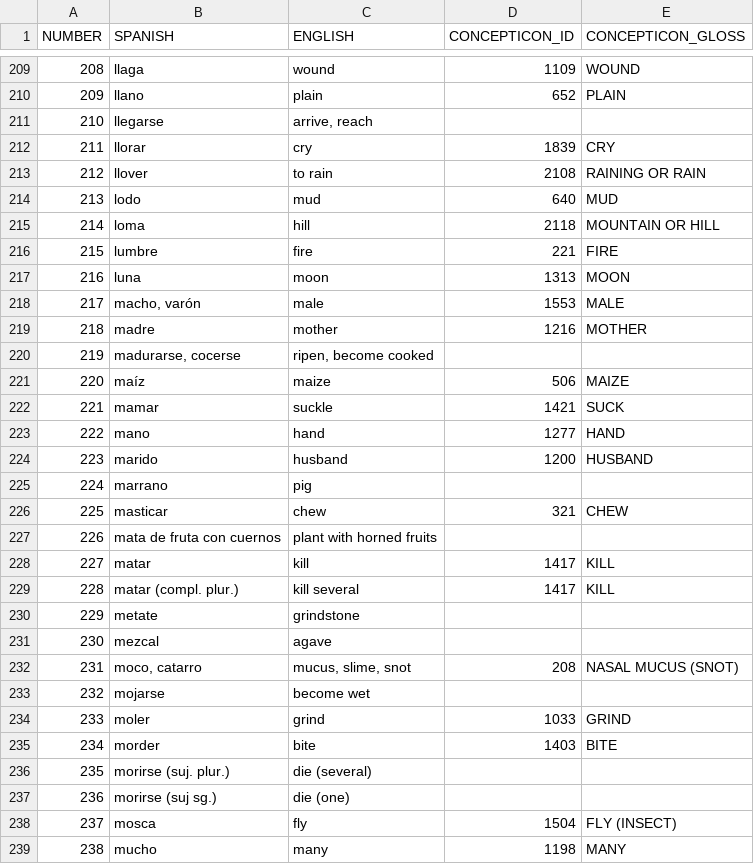
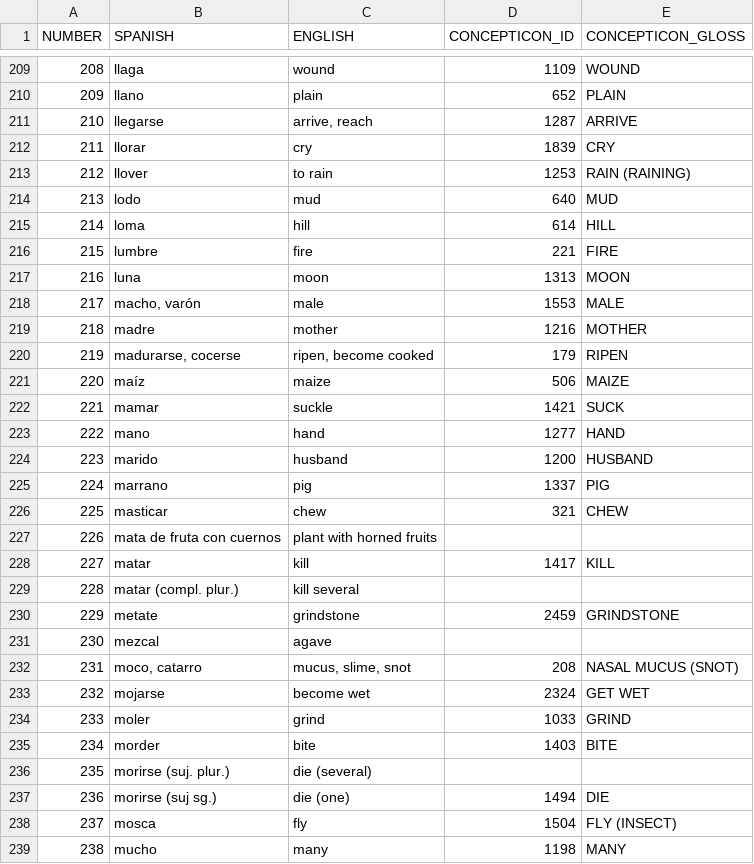
Before and after one commit to lexibank/lionnetyotonahua, a TSV file: etc/concepts.tsv, drawn as a sheet; only a part is shown, gaps mark what is left out; the diff covers the shown part only.

Commit message:
Update concepts.tsv

```diff
--- a/etc/concepts.tsv
+++ b/etc/concepts.tsv
@@ -210,7 +210,7 @@ NUMBER	SPANISH	ENGLISH	CONCEPTICON_ID	CONCEPTICON_GLOSS
 209	llano	plain	652	PLAIN
-210	llegarse	arrive, reach		
+210	llegarse	arrive, reach	1287	ARRIVE
 211	llorar	cry	1839	CRY
-212	llover	to rain	2108	RAINING OR RAIN
+212	llover	to rain	1253	RAIN (RAINING)
 213	lodo	mud	640	MUD
-214	loma	hill	2118	MOUNTAIN OR HILL
+214	loma	hill	614	HILL
 215	lumbre	fire	221	FIRE
@@ -219,3 +219,3 @@ NUMBER	SPANISH	ENGLISH	CONCEPTICON_ID	CONCEPTICON_GLOSS
 218	madre	mother	1216	MOTHER
-219	madurarse, cocerse	ripen, become cooked		
+219	madurarse, cocerse	ripen, become cooked	179	RIPEN
 220	maíz	maize	506	MAIZE
@@ -224,3 +224,3 @@ NUMBER	SPANISH	ENGLISH	CONCEPTICON_ID	CONCEPTICON_GLOSS
 223	marido	husband	1200	HUSBAND
-224	marrano	pig		
+224	marrano	pig	1337	PIG
 225	masticar	chew	321	CHEW
@@ -228,7 +228,7 @@ NUMBER	SPANISH	ENGLISH	CONCEPTICON_ID	CONCEPTICON_GLOSS
 227	matar	kill	1417	KILL
-228	matar (compl. plur.)	kill several	1417	KILL
-229	metate	grindstone		
+228	matar (compl. plur.)	kill several		
+229	metate	grindstone	2459	GRINDSTONE
 230	mezcal	agave		
 231	moco, catarro	mucus, slime, snot	208	NASAL MUCUS (SNOT)
-232	mojarse	become wet		
+232	mojarse	become wet	2324	GET WET
 233	moler	grind	1033	GRIND
@@ -236,3 +236,3 @@ NUMBER	SPANISH	ENGLISH	CONCEPTICON_ID	CONCEPTICON_GLOSS
 235	morirse (suj. plur.)	die (several)		
-236	morirse (suj sg.)	die (one)		
+236	morirse (suj sg.)	die (one)	1494	DIE
 237	mosca	fly	1504	FLY (INSECT)
```
Also changed, not shown: 74 edited cells elsewhere in this file.
